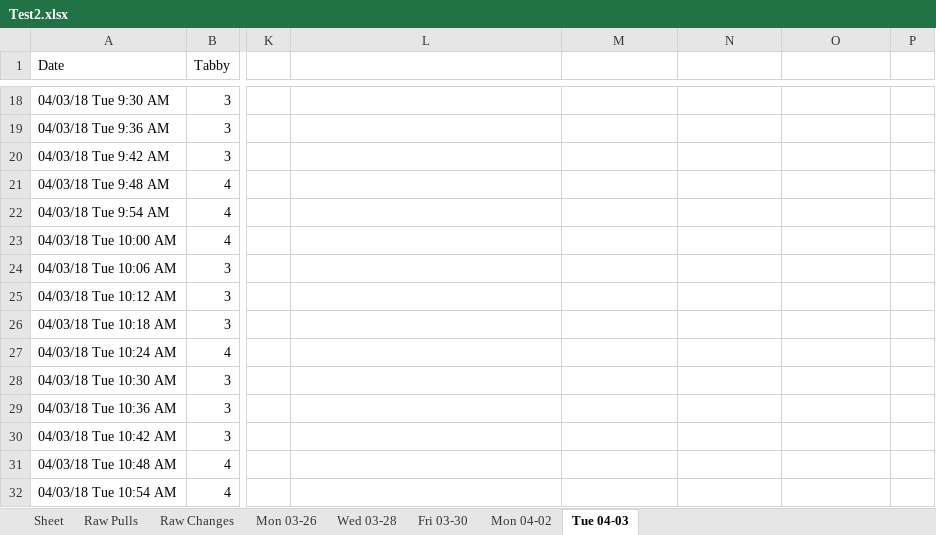
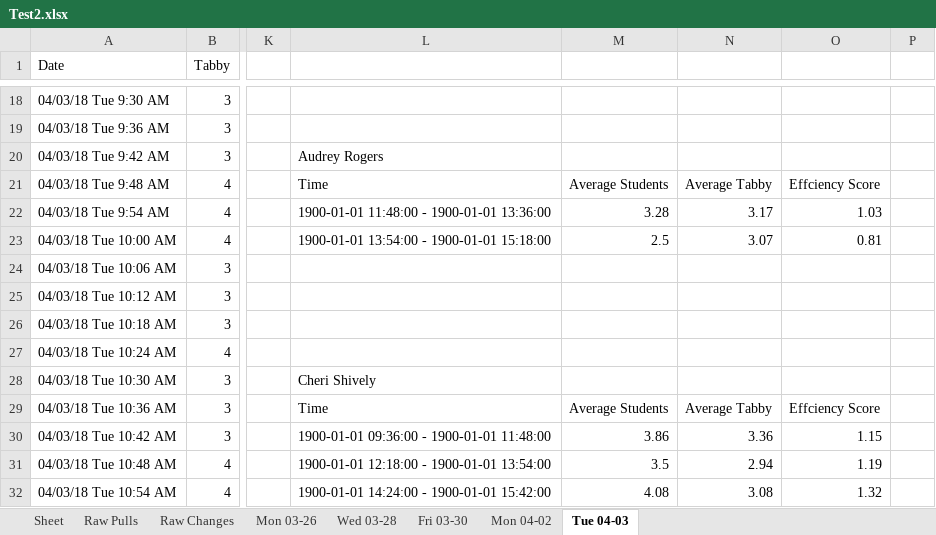
Before and after one commit to civetta/Efficiency-Report, an Excel workbook: Test2.xlsx, sheet Tue 04-03, drawn as a sheet; only a part is shown, gaps mark what is left out; values as stored, in another font and other column widths than the file's, no cell formats; the diff covers the shown part only; the diff names each change by its address in the sheet, - before the commit and + after, or states it on an @@ line.

```diff
--- a/Test2.xlsx (sheet Tue 04-03)
+++ b/Test2.xlsx (sheet Tue 04-03)
-L20: (empty)
+L20: Audrey Rogers
-L21: (empty)
+L21: Time
-M21: (empty)
+M21: Average Students
-N21: (empty)
+N21: Average Tabby
-O21: (empty)
+O21: Effciency Score
-L22: (empty)
+L22: 1900-01-01 11:48:00 - 1900-01-01 13:36:00
-M22: (empty)
+M22: 3.28
-N22: (empty)
+N22: 3.17
-O22: (empty)
+O22: 1.03
-L23: (empty)
+L23: 1900-01-01 13:54:00 - 1900-01-01 15:18:00
-M23: (empty)
+M23: 2.5
-N23: (empty)
+N23: 3.07
-O23: (empty)
+O23: 0.81
-L28: (empty)
+L28: Cheri Shively
-L29: (empty)
+L29: Time
-M29: (empty)
+M29: Average Students
-N29: (empty)
+N29: Average Tabby
-O29: (empty)
+O29: Effciency Score
-L30: (empty)
+L30: 1900-01-01 09:36:00 - 1900-01-01 11:48:00
-M30: (empty)
+M30: 3.86
-N30: (empty)
+N30: 3.36
-O30: (empty)
+O30: 1.15
-L31: (empty)
+L31: 1900-01-01 12:18:00 - 1900-01-01 13:54:00
-M31: (empty)
+M31: 3.5
-N31: (empty)
+N31: 2.94
-O31: (empty)
+O31: 1.19
-L32: (empty)
+L32: 1900-01-01 14:24:00 - 1900-01-01 15:42:00
-M32: (empty)
+M32: 4.08
-N32: (empty)
+N32: 3.08
-O32: (empty)
+O32: 1.32
```
Also changed, not shown: 88 edited cells elsewhere in this sheet, sheet Mon 04-02, sheet Mon 03-26, sheet Wed 03-28, sheet Fri 03-30, cell formats, 7 other files.
